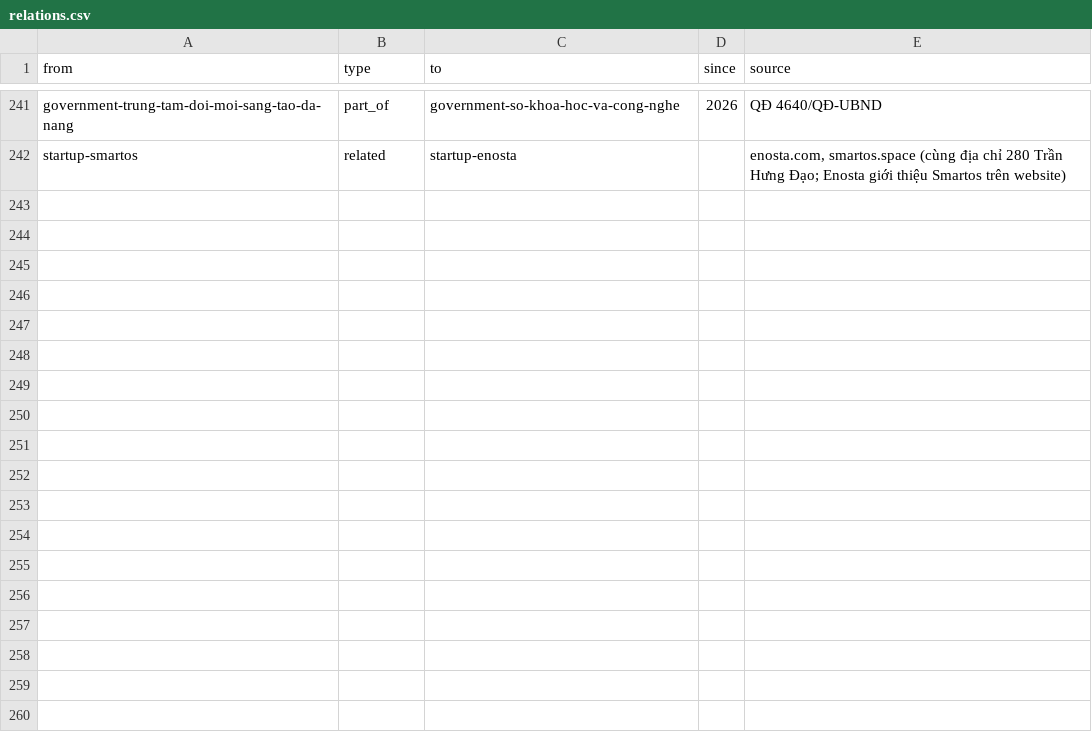
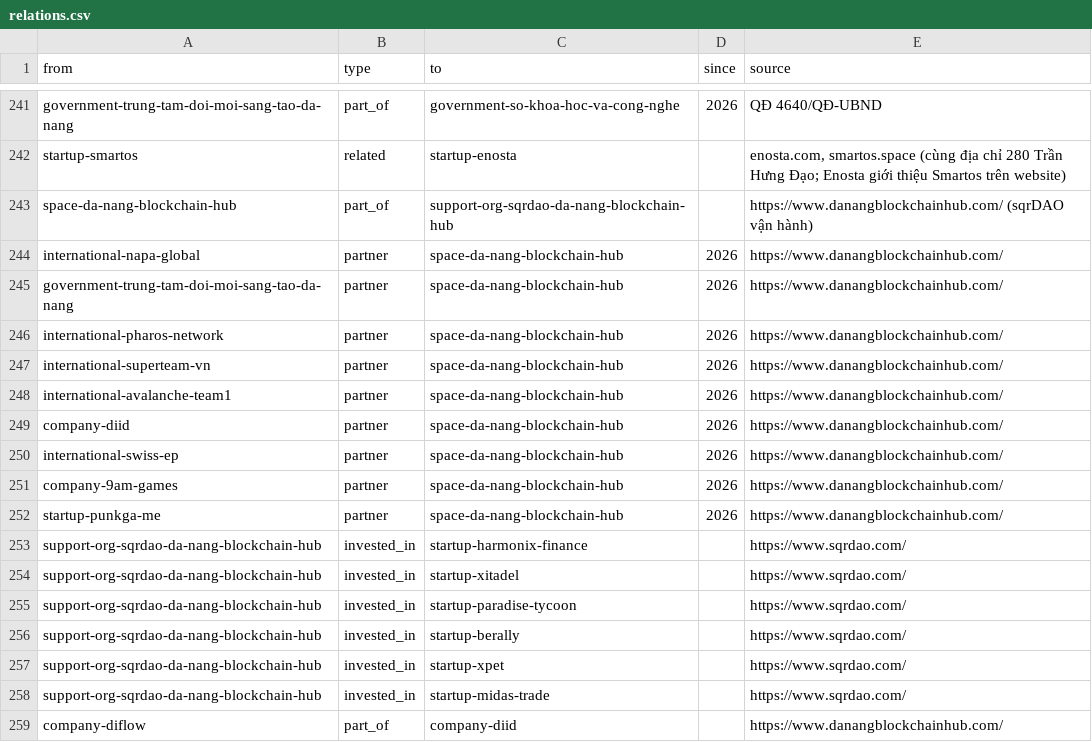
Before and after one commit to QuanZ0gravity/vietnam-innovation-ecosystem, a CSV file: data/da-nang/relations.csv, drawn as a sheet; only a part is shown, gaps mark what is left out.

Commit message:
sqrDAO và Da Nang Blockchain Hub: tách hồ sơ, đối tác, danh mục đầu tư
Signed-off-by: Chuong Nguyen <vanchuong.nguyen@greensystem.vn>

```diff
--- a/data/da-nang/relations.csv
+++ b/data/da-nang/relations.csv
@@ -242 +242,18 @@ government-trung-tam-doi-moi-sang-tao-da-nang,part_of,government-so-khoa-hoc-va-
 startup-smartos,related,startup-enosta,,"enosta.com, smartos.space (cùng địa chỉ 280 Trần Hưng Đạo; Enosta giới thiệu Smartos trên website)"
+space-da-nang-blockchain-hub,part_of,support-org-sqrdao-da-nang-blockchain-hub,,https://www.danangblockchainhub.com/ (sqrDAO vận hành)
+international-napa-global,partner,space-da-nang-blockchain-hub,2026,https://www.danangblockchainhub.com/
+government-trung-tam-doi-moi-sang-tao-da-nang,partner,space-da-nang-blockchain-hub,2026,https://www.danangblockchainhub.com/
+international-pharos-network,partner,space-da-nang-blockchain-hub,2026,https://www.danangblockchainhub.com/
+international-superteam-vn,partner,space-da-nang-blockchain-hub,2026,https://www.danangblockchainhub.com/
+international-avalanche-team1,partner,space-da-nang-blockchain-hub,2026,https://www.danangblockchainhub.com/
+company-diid,partner,space-da-nang-blockchain-hub,2026,https://www.danangblockchainhub.com/
+international-swiss-ep,partner,space-da-nang-blockchain-hub,2026,https://www.danangblockchainhub.com/
+company-9am-games,partner,space-da-nang-blockchain-hub,2026,https://www.danangblockchainhub.com/
+startup-punkga-me,partner,space-da-nang-blockchain-hub,2026,https://www.danangblockchainhub.com/
+support-org-sqrdao-da-nang-blockchain-hub,invested_in,startup-harmonix-finance,,https://www.sqrdao.com/
+support-org-sqrdao-da-nang-blockchain-hub,invested_in,startup-xitadel,,https://www.sqrdao.com/
+support-org-sqrdao-da-nang-blockchain-hub,invested_in,startup-paradise-tycoon,,https://www.sqrdao.com/
+support-org-sqrdao-da-nang-blockchain-hub,invested_in,startup-berally,,https://www.sqrdao.com/
+support-org-sqrdao-da-nang-blockchain-hub,invested_in,startup-xpet,,https://www.sqrdao.com/
+support-org-sqrdao-da-nang-blockchain-hub,invested_in,startup-midas-trade,,https://www.sqrdao.com/
+company-diflow,part_of,company-diid,,https://www.danangblockchainhub.com/
```
Also changed, not shown: data/da-nang/not-duplicates.csv, 16 other files.
